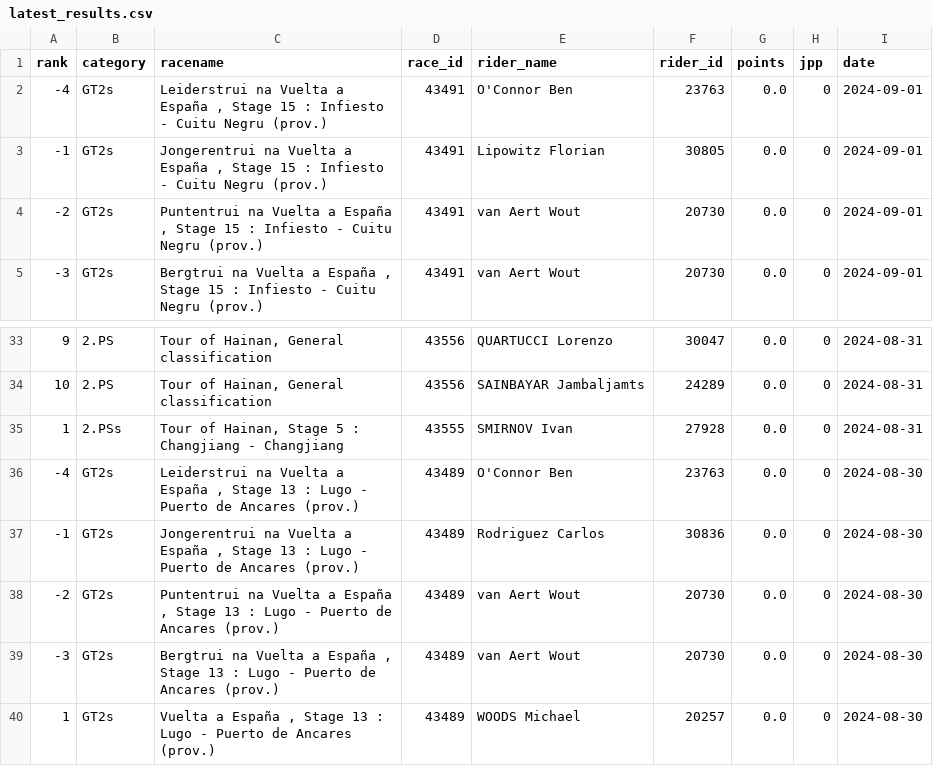
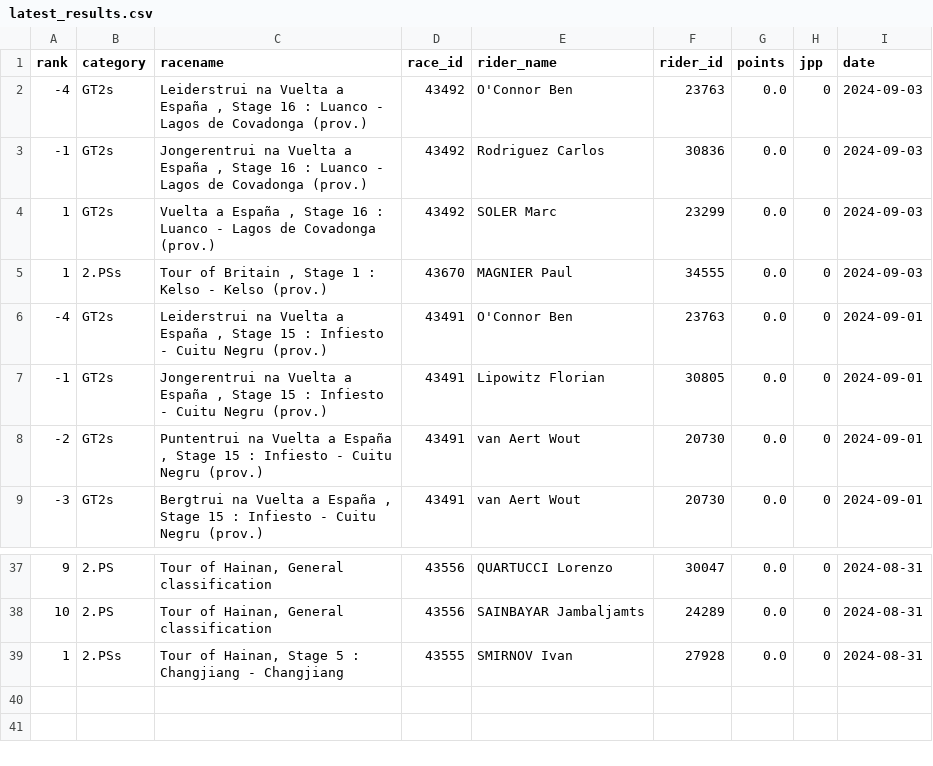
Before and after one commit to wijnandb/wielerspel2024, a CSV file: _data/latest_results.csv, drawn as a sheet; only a part is shown, gaps mark what is left out.

```diff
--- a/_data/latest_results.csv
+++ b/_data/latest_results.csv
@@ -1,2 +1,6 @@
 rank,category,racename,race_id,rider_name,rider_id,points,jpp,date
+-4,GT2s,"Leiderstrui na Vuelta a España , Stage 16 : Luanco - Lagos de Covadonga (prov.)",43492,O'Connor Ben,23763,0.0,0,2024-09-03
+-1,GT2s,"Jongerentrui na Vuelta a España , Stage 16 : Luanco - Lagos de Covadonga (prov.)",43492,Rodriguez Carlos,30836,0.0,0,2024-09-03
+1,GT2s,"Vuelta a España , Stage 16 : Luanco - Lagos de Covadonga (prov.)",43492,SOLER Marc,23299,0.0,0,2024-09-03
+1,2.PSs,"Tour of Britain , Stage 1 : Kelso - Kelso (prov.)",43670,MAGNIER Paul,34555,0.0,0,2024-09-03
 -4,GT2s,"Leiderstrui na Vuelta a España , Stage 15 : Infiesto - Cuitu Negru (prov.)",43491,O'Connor Ben,23763,0.0,0,2024-09-01
@@ -35,6 +39 @@ rank,category,racename,race_id,rider_name,rider_id,points,jpp,date
 1,2.PSs,"Tour of Hainan, Stage 5 : Changjiang - Changjiang",43555,SMIRNOV Ivan,27928,0.0,0,2024-08-31
--4,GT2s,"Leiderstrui na Vuelta a España , Stage 13 : Lugo - Puerto de Ancares (prov.)",43489,O'Connor Ben,23763,0.0,0,2024-08-30
--1,GT2s,"Jongerentrui na Vuelta a España , Stage 13 : Lugo - Puerto de Ancares (prov.)",43489,Rodriguez Carlos,30836,0.0,0,2024-08-30
--2,GT2s,"Puntentrui na Vuelta a España , Stage 13 : Lugo - Puerto de Ancares (prov.)",43489,van Aert Wout,20730,0.0,0,2024-08-30
--3,GT2s,"Bergtrui na Vuelta a España , Stage 13 : Lugo - Puerto de Ancares (prov.)",43489,van Aert Wout,20730,0.0,0,2024-08-30
-1,GT2s,"Vuelta a España , Stage 13 : Lugo - Puerto de Ancares (prov.)",43489,WOODS Michael,20257,0.0,0,2024-08-30
```
Also changed, not shown: _data/all_results.csv.
